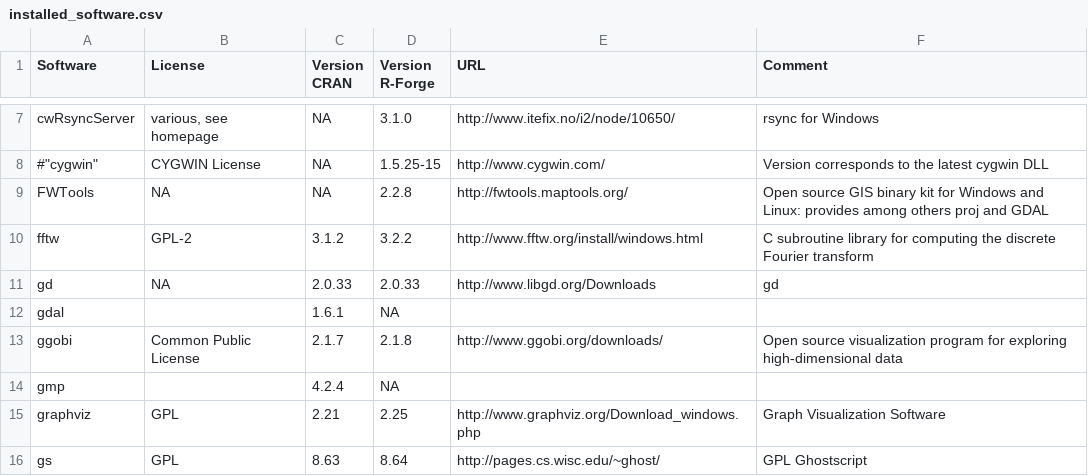
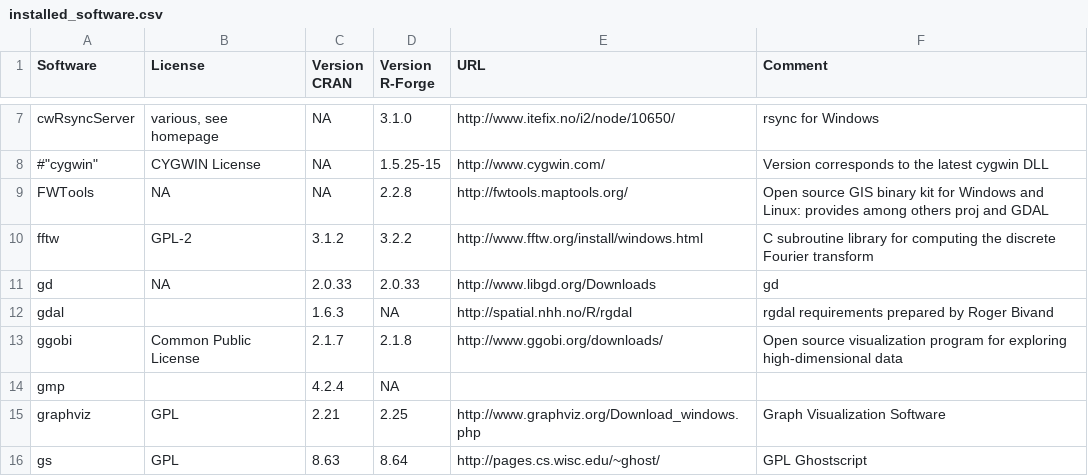
Before and after one commit to r-forge/site, a CSV file: conf/win/installed_software.csv, drawn as a sheet; only a part is shown, gaps mark what is left out.

Commit message:
new GDAL
git-svn-id: svn://svn.r-forge.r-project.org/svnroot/site@168 edb9625f-4e0d-4859-8d74-9fd3b1da38cb

```diff
--- a/conf/win/installed_software.csv
+++ b/conf/win/installed_software.csv
@@ -11,3 +11,3 @@
 "gd",NA,2.0.33,2.0.33,"http://www.libgd.org/Downloads","gd"
-"gdal","",1.6.1,NA,"",""
+"gdal","",1.6.3,NA,"http://spatial.nhh.no/R/rgdal","rgdal requirements prepared by Roger Bivand"
 "ggobi","Common Public License",2.1.7,2.1.8,"http://www.ggobi.org/downloads/","Open source visualization program for exploring high-dimensional data"
```
